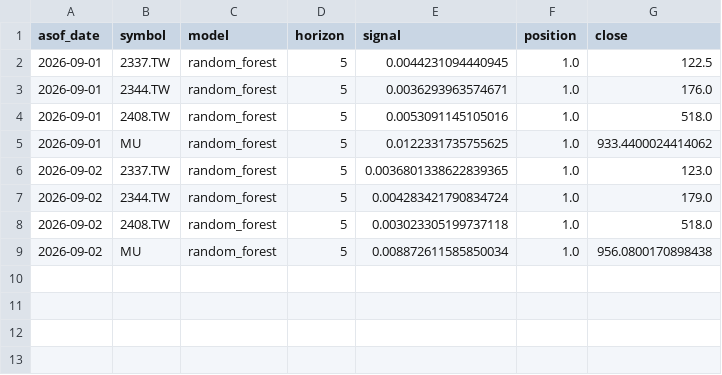
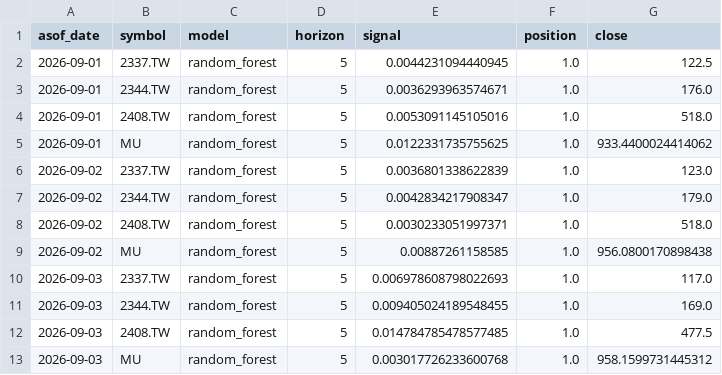
Before and after one commit to dofliu/ai-stock-prediction, a CSV file: data/journal/forecasts.csv, drawn as a sheet.

```diff
--- a/data/journal/forecasts.csv
+++ b/data/journal/forecasts.csv
@@ -5,5 +5,9 @@ asof_date,symbol,model,horizon,signal,position,close
 2026-09-01,MU,random_forest,5,0.0122331735755625,1.0,933.4400024414062
-2026-09-02,2337.TW,random_forest,5,0.0036801338622839365,1.0,123.0
-2026-09-02,2344.TW,random_forest,5,0.004283421790834724,1.0,179.0
-2026-09-02,2408.TW,random_forest,5,0.003023305199737118,1.0,518.0
-2026-09-02,MU,random_forest,5,0.008872611585850034,1.0,956.0800170898438
+2026-09-02,2337.TW,random_forest,5,0.0036801338622839,1.0,123.0
+2026-09-02,2344.TW,random_forest,5,0.0042834217908347,1.0,179.0
+2026-09-02,2408.TW,random_forest,5,0.0030233051997371,1.0,518.0
+2026-09-02,MU,random_forest,5,0.00887261158585,1.0,956.0800170898438
+2026-09-03,2337.TW,random_forest,5,0.006978608798022693,1.0,117.0
+2026-09-03,2344.TW,random_forest,5,0.009405024189548455,1.0,169.0
+2026-09-03,2408.TW,random_forest,5,0.014784785478577485,1.0,477.5
+2026-09-03,MU,random_forest,5,0.003017726233600768,1.0,958.1599731445312
```
Also changed, not shown: data/prices/2337.TW.csv, data/prices/2344.TW.csv, 2 other files.
